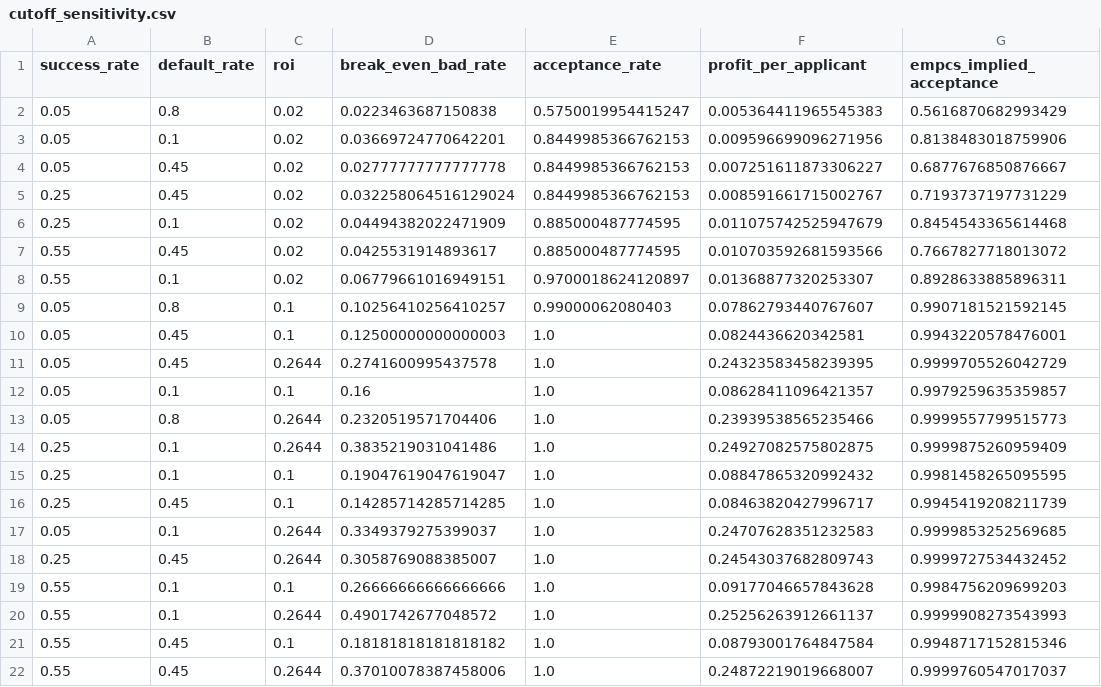
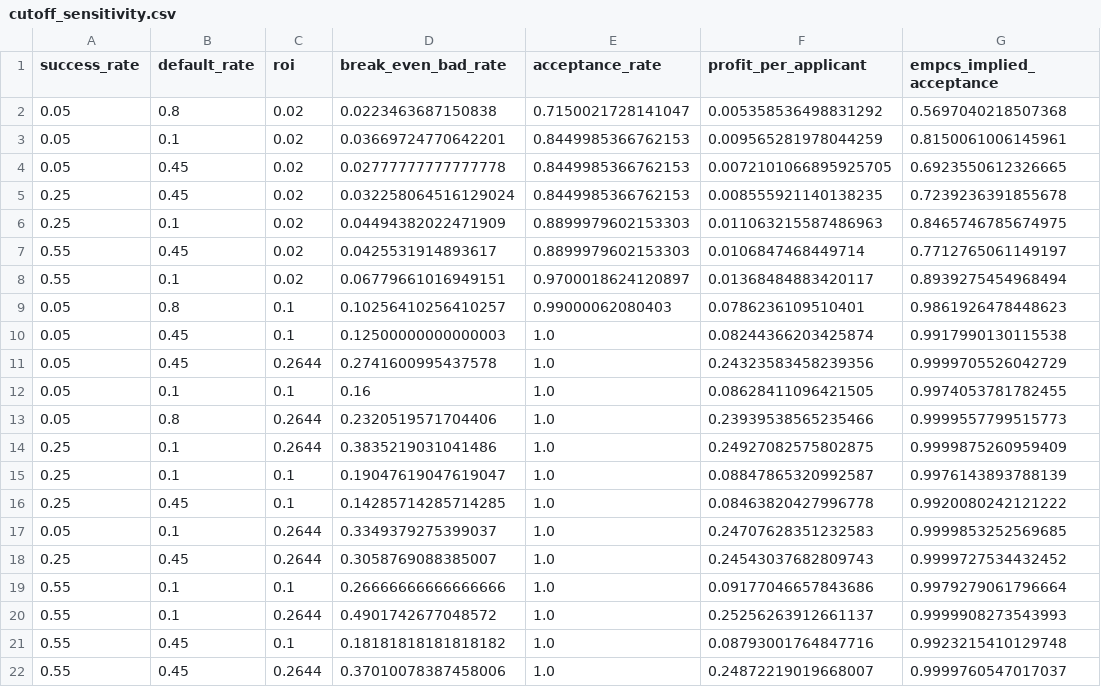
Before and after one commit to ilyas-elm/credit-decision-engine, a CSV file: docs/cutoff_sensitivity.csv, drawn as a sheet.

```diff
--- a/docs/cutoff_sensitivity.csv
+++ b/docs/cutoff_sensitivity.csv
@@ -1,22 +1,22 @@
 success_rate,default_rate,roi,break_even_bad_rate,acceptance_rate,profit_per_applicant,empcs_implied_acceptance
-0.05,0.8,0.02,0.0223463687150838,0.5750019954415247,0.005364411965545383,0.5616870682993429
-0.05,0.1,0.02,0.03669724770642201,0.8449985366762153,0.009596699096271956,0.8138483018759906
-0.05,0.45,0.02,0.02777777777777778,0.8449985366762153,0.007251611873306227,0.6877676850876667
-0.25,0.45,0.02,0.032258064516129024,0.8449985366762153,0.008591661715002767,0.7193737197731229
-0.25,0.1,0.02,0.04494382022471909,0.885000487774595,0.011075742525947679,0.8454543365614468
-0.55,0.45,0.02,0.0425531914893617,0.885000487774595,0.010703592681593566,0.7667827718013072
-0.55,0.1,0.02,0.06779661016949151,0.9700018624120897,0.01368877320253307,0.8928633885896311
-0.05,0.8,0.1,0.10256410256410257,0.99000062080403,0.07862793440767607,0.9907181521592145
-0.05,0.45,0.1,0.12500000000000003,1.0,0.0824436620342581,0.9943220578476001
-0.05,0.45,0.2644,0.2741600995437578,1.0,0.24323583458239395,0.9999705526042729
-0.05,0.1,0.1,0.16,1.0,0.08628411096421357,0.9979259635359857
+0.05,0.8,0.02,0.0223463687150838,0.7150021728141047,0.005358536498831292,0.5697040218507368
+0.05,0.1,0.02,0.03669724770642201,0.8449985366762153,0.009565281978044259,0.8150061006145961
+0.05,0.45,0.02,0.02777777777777778,0.8449985366762153,0.0072101066895925705,0.6923550612326665
+0.25,0.45,0.02,0.032258064516129024,0.8449985366762153,0.008555921140138235,0.7239236391855678
+0.25,0.1,0.02,0.04494382022471909,0.8899979602153303,0.011063215587486963,0.8465746785674975
+0.55,0.45,0.02,0.0425531914893617,0.8899979602153303,0.0106847468449714,0.7712765061149197
+0.55,0.1,0.02,0.06779661016949151,0.9700018624120897,0.01368484883420117,0.8939275454968494
+0.05,0.8,0.1,0.10256410256410257,0.99000062080403,0.0786236109510401,0.9861926478448623
+0.05,0.45,0.1,0.12500000000000003,1.0,0.08244366203425874,0.9917990130115538
+0.05,0.45,0.2644,0.2741600995437578,1.0,0.24323583458239356,0.9999705526042729
+0.05,0.1,0.1,0.16,1.0,0.08628411096421505,0.9974053781782455
 0.05,0.8,0.2644,0.2320519571704406,1.0,0.23939538565235466,0.9999557799515773
 0.25,0.1,0.2644,0.3835219031041486,1.0,0.24927082575802875,0.9999875260959409
-0.25,0.1,0.1,0.19047619047619047,1.0,0.08847865320992432,0.9981458265095595
-0.25,0.45,0.1,0.14285714285714285,1.0,0.08463820427996717,0.9945419208211739
+0.25,0.1,0.1,0.19047619047619047,1.0,0.08847865320992587,0.9976143893788139
+0.25,0.45,0.1,0.14285714285714285,1.0,0.08463820427996778,0.9920080242121222
 0.05,0.1,0.2644,0.3349379275399037,1.0,0.24707628351232583,0.9999853252569685
 0.25,0.45,0.2644,0.3058769088385007,1.0,0.24543037682809743,0.9999727534432452
-0.55,0.1,0.1,0.26666666666666666,1.0,0.09177046657843628,0.9984756209699203
+0.55,0.1,0.1,0.26666666666666666,1.0,0.09177046657843686,0.9979279061796664
 0.55,0.1,0.2644,0.4901742677048572,1.0,0.25256263912661137,0.9999908273543993
-0.55,0.45,0.1,0.18181818181818182,1.0,0.08793001764847584,0.9948717152815346
+0.55,0.45,0.1,0.18181818181818182,1.0,0.08793001764847716,0.9923215410129748
 0.55,0.45,0.2644,0.37010078387458006,1.0,0.24872219019668007,0.9999760547017037
```
Also changed, not shown: docs/comparison.csv, docs/conformal_coverage_by_week.csv, 10 other files.
